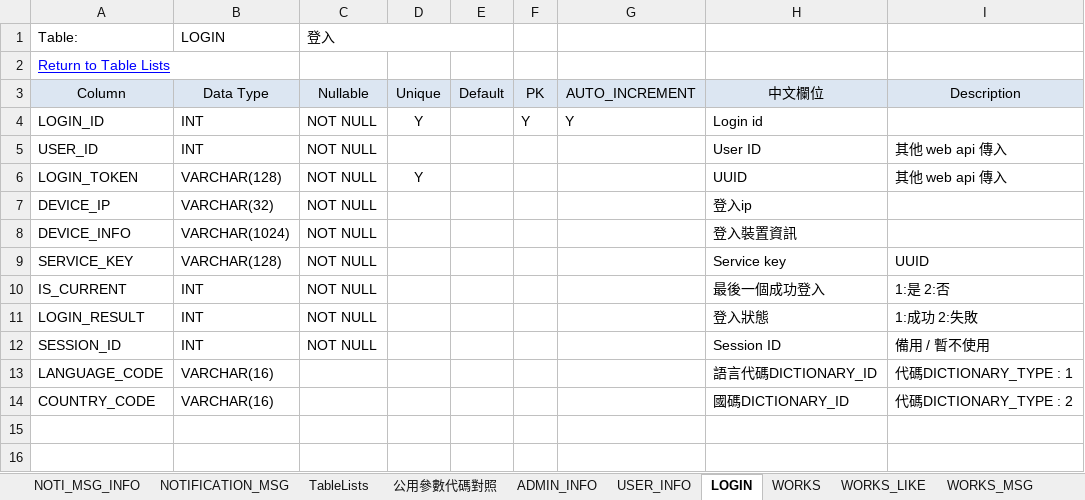
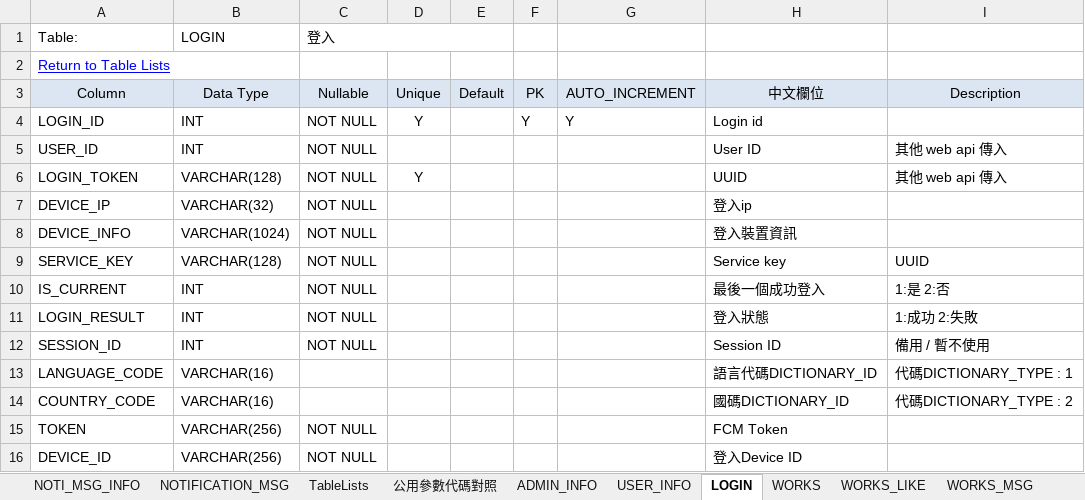
Before and after one commit to jimmyxiao/Bonnie, an Excel workbook: doc/SASD/DB_Tables_BonnieDraw.xlsm, sheet LOGIN, drawn as a sheet; values as stored, in another font and other column widths than the file's, no borders; charts and pictures not drawn; the diff names each change by its address in the sheet, - before the commit and + after, or states it on an @@ line.

```diff
--- a/doc/SASD/DB_Tables_BonnieDraw.xlsm (sheet LOGIN)
+++ b/doc/SASD/DB_Tables_BonnieDraw.xlsm (sheet LOGIN)
+row 15: TOKEN | VARCHAR(256) | NOT NULL |  |  |  |  | FCM Token
+row 16: DEVICE_ID | VARCHAR(256) | NOT NULL |  |  |  |  | 登入Device ID
```
Also changed, not shown: doc/SASD/WebAPIBonnieDraw.xlsm, 1 other file.
